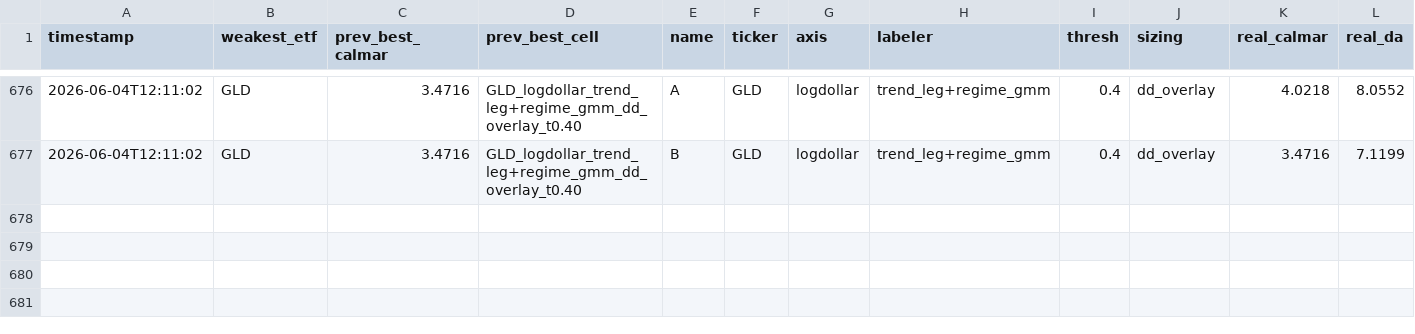
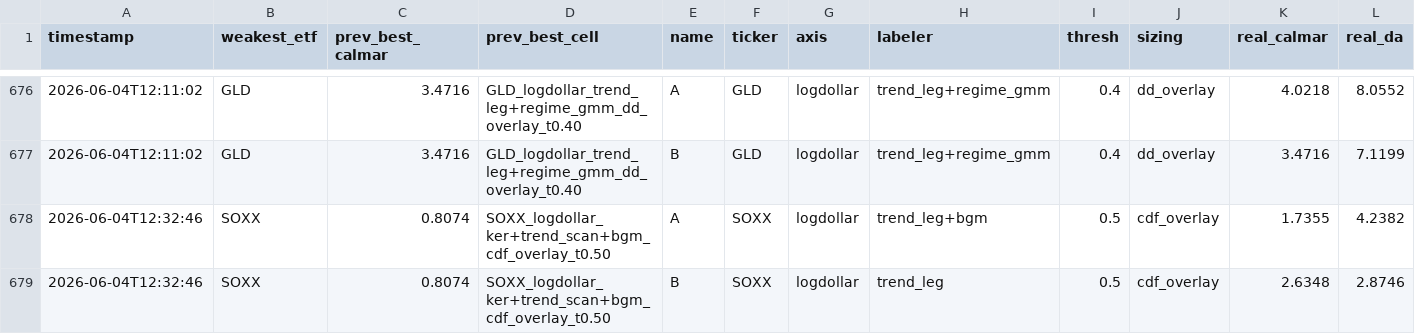
Before and after one commit to victor000000/quant-autoresearch, a CSV file: autoresearch/results/round_results.csv, drawn as a sheet; only a part is shown, gaps mark what is left out; rows hold the shown columns only; the diff names each change by its address in the sheet, - before the commit and + after, or states it on an @@ line.

```diff
--- a/autoresearch/results/round_results.csv
+++ b/autoresearch/results/round_results.csv
+row 678: 2026-06-04T12:32:46 | SOXX | 0.8074 | SOXX_logdollar_ker+trend_scan+bgm_cdf_overlay_t0.50 | A | SOXX | logdollar | trend_leg+bgm | 0.5 | cdf_overlay | 1.7355 | 4.2382
+row 679: 2026-06-04T12:32:46 | SOXX | 0.8074 | SOXX_logdollar_ker+trend_scan+bgm_cdf_overlay_t0.50 | B | SOXX | logdollar | trend_leg | 0.5 | cdf_overlay | 2.6348 | 2.8746
```
Also changed, not shown: 5 other files.
